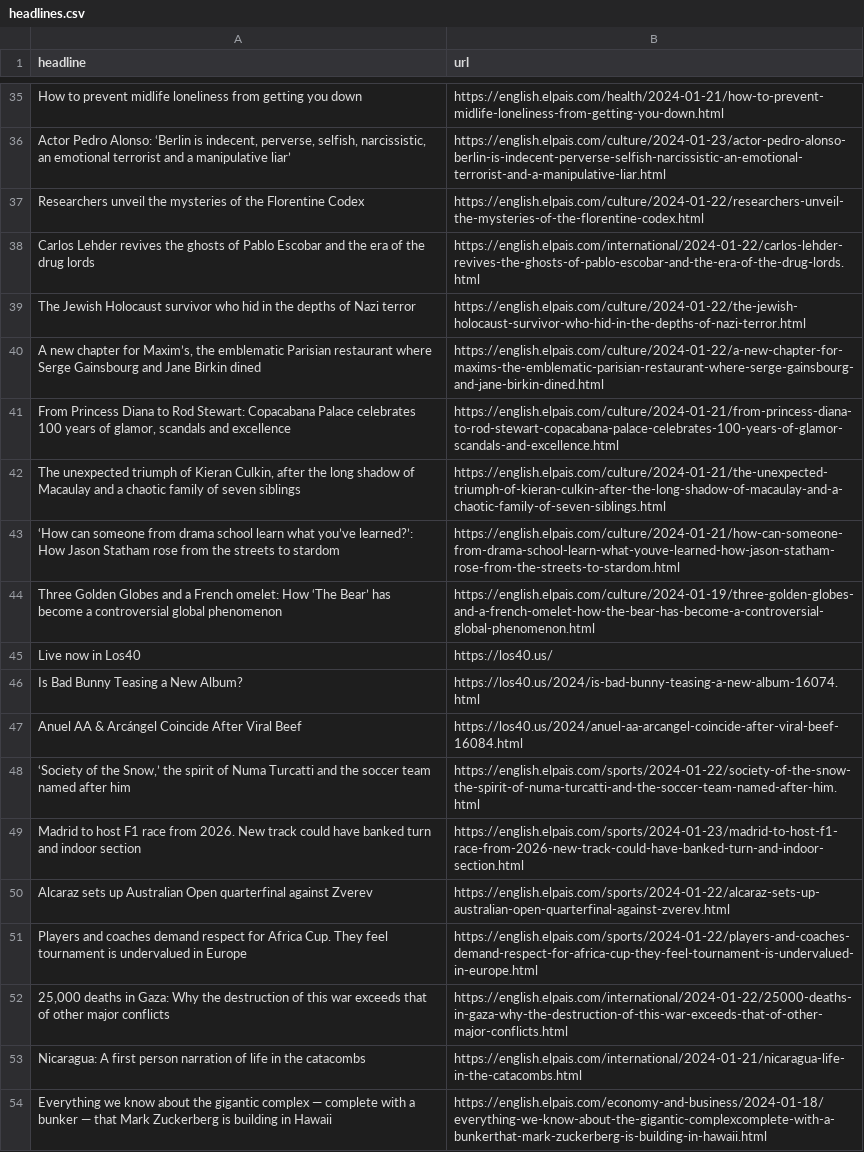
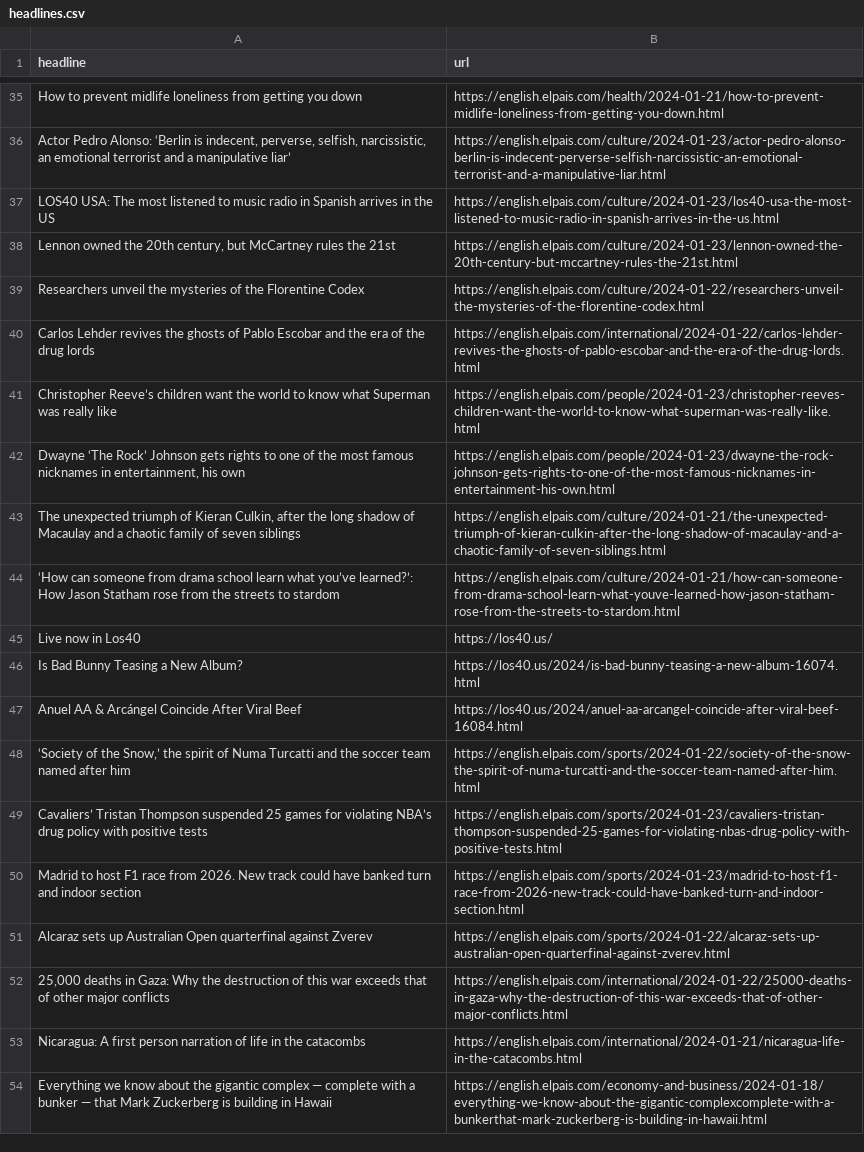
Before and after one commit to dlaiu/headlines-scraper, a CSV file: headlines.csv, drawn as a sheet; only a part is shown, gaps mark what is left out; the diff covers the shown part only.

```diff
--- a/headlines.csv
+++ b/headlines.csv
@@ -36,10 +36,10 @@ How to prevent midlife loneliness from getting you down,https://english.elpais.c
 "Actor Pedro Alonso: ‘Berlin is indecent, perverse, selfish, narcissistic, an emotional terrorist and a manipulative liar’",https://english.elpais.com/culture/2024-01-23/actor-pedro-alonso-berlin-is-indecent-perverse-selfish-narcissistic-an-emotional-terrorist-and-a-manipulative-liar.html
+LOS40 USA: The most listened to music radio in Spanish arrives in the US,https://english.elpais.com/culture/2024-01-23/los40-usa-the-most-listened-to-music-radio-in-spanish-arrives-in-the-us.html
+"Lennon owned the 20th century, but McCartney rules the 21st",https://english.elpais.com/culture/2024-01-23/lennon-owned-the-20th-century-but-mccartney-rules-the-21st.html
 Researchers unveil the mysteries of the Florentine Codex,https://english.elpais.com/culture/2024-01-22/researchers-unveil-the-mysteries-of-the-florentine-codex.html
 Carlos Lehder revives the ghosts of Pablo Escobar and the era of the drug lords   ,https://english.elpais.com/international/2024-01-22/carlos-lehder-revives-the-ghosts-of-pablo-escobar-and-the-era-of-the-drug-lords.html
-The Jewish Holocaust survivor who hid in the depths of Nazi terror,https://english.elpais.com/culture/2024-01-22/the-jewish-holocaust-survivor-who-hid-in-the-depths-of-nazi-terror.html
-"A new chapter for Maxim’s, the emblematic Parisian restaurant where Serge Gainsbourg and Jane Birkin dined",https://english.elpais.com/culture/2024-01-22/a-new-chapter-for-maxims-the-emblematic-parisian-restaurant-where-serge-gainsbourg-and-jane-birkin-dined.html
-"From Princess Diana to Rod Stewart: Copacabana Palace celebrates 100 years of glamor, scandals and excellence  ",https://english.elpais.com/culture/2024-01-21/from-princess-diana-to-rod-stewart-copacabana-palace-celebrates-100-years-of-glamor-scandals-and-excellence.html
+Christopher Reeve’s children want the world to know what Superman was really like,https://english.elpais.com/people/2024-01-23/christopher-reeves-children-want-the-world-to-know-what-superman-was-really-like.html
+"Dwayne ‘The Rock’ Johnson gets rights to one of the most famous nicknames in entertainment, his own ",https://english.elpais.com/people/2024-01-23/dwayne-the-rock-johnson-gets-rights-to-one-of-the-most-famous-nicknames-in-entertainment-his-own.html
 "The unexpected triumph of Kieran Culkin, after the long shadow of Macaulay and a chaotic family of seven siblings  ",https://english.elpais.com/culture/2024-01-21/the-unexpected-triumph-of-kieran-culkin-after-the-long-shadow-of-macaulay-and-a-chaotic-family-of-seven-siblings.html
 ‘How can someone from drama school learn what you’ve learned?’: How Jason Statham rose from the streets to stardom  ,https://english.elpais.com/culture/2024-01-21/how-can-someone-from-drama-school-learn-what-youve-learned-how-jason-statham-rose-from-the-streets-to-stardom.html
-Three Golden Globes and a French omelet: How ‘The Bear’ has become a controversial global phenomenon,https://english.elpais.com/culture/2024-01-19/three-golden-globes-and-a-french-omelet-how-the-bear-has-become-a-controversial-global-phenomenon.html
 Live now in Los40,https://los40.us/
@@ -48,5 +48,5 @@ Anuel AA & Arcángel Coincide After Viral Beef,https://los40.us/2024/anuel-aa-ar
 "‘Society of the Snow,’ the spirit of Numa Turcatti and the soccer team named after him",https://english.elpais.com/sports/2024-01-22/society-of-the-snow-the-spirit-of-numa-turcatti-and-the-soccer-team-named-after-him.html
+Cavaliers’ Tristan Thompson suspended 25 games for violating NBA’s drug policy with positive tests ,https://english.elpais.com/sports/2024-01-23/cavaliers-tristan-thompson-suspended-25-games-for-violating-nbas-drug-policy-with-positive-tests.html
 Madrid to host F1 race from 2026. New track could have banked turn and indoor section ,https://english.elpais.com/sports/2024-01-23/madrid-to-host-f1-race-from-2026-new-track-could-have-banked-turn-and-indoor-section.html
 Alcaraz sets up Australian Open quarterfinal against Zverev,https://english.elpais.com/sports/2024-01-22/alcaraz-sets-up-australian-open-quarterfinal-against-zverev.html
-Players and coaches demand respect for Africa Cup. They feel tournament is undervalued in Europe ,https://english.elpais.com/sports/2024-01-22/players-and-coaches-demand-respect-for-africa-cup-they-feel-tournament-is-undervalued-in-europe.html
 "25,000 deaths in Gaza: Why the destruction of this war exceeds that of other major conflicts",https://english.elpais.com/international/2024-01-22/25000-deaths-in-gaza-why-the-destruction-of-this-war-exceeds-that-of-other-major-conflicts.html
```
Also changed, not shown: 11 added rows, 10 removed rows and 8 moved rows elsewhere in this file.
